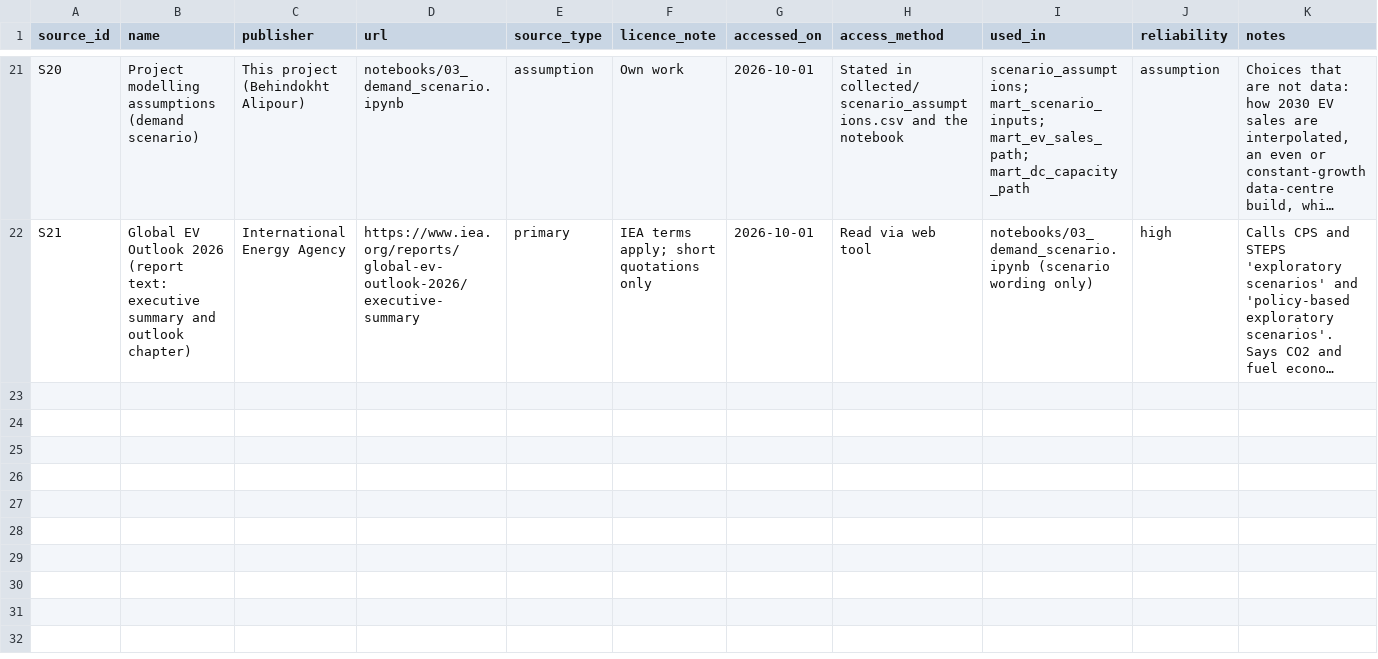
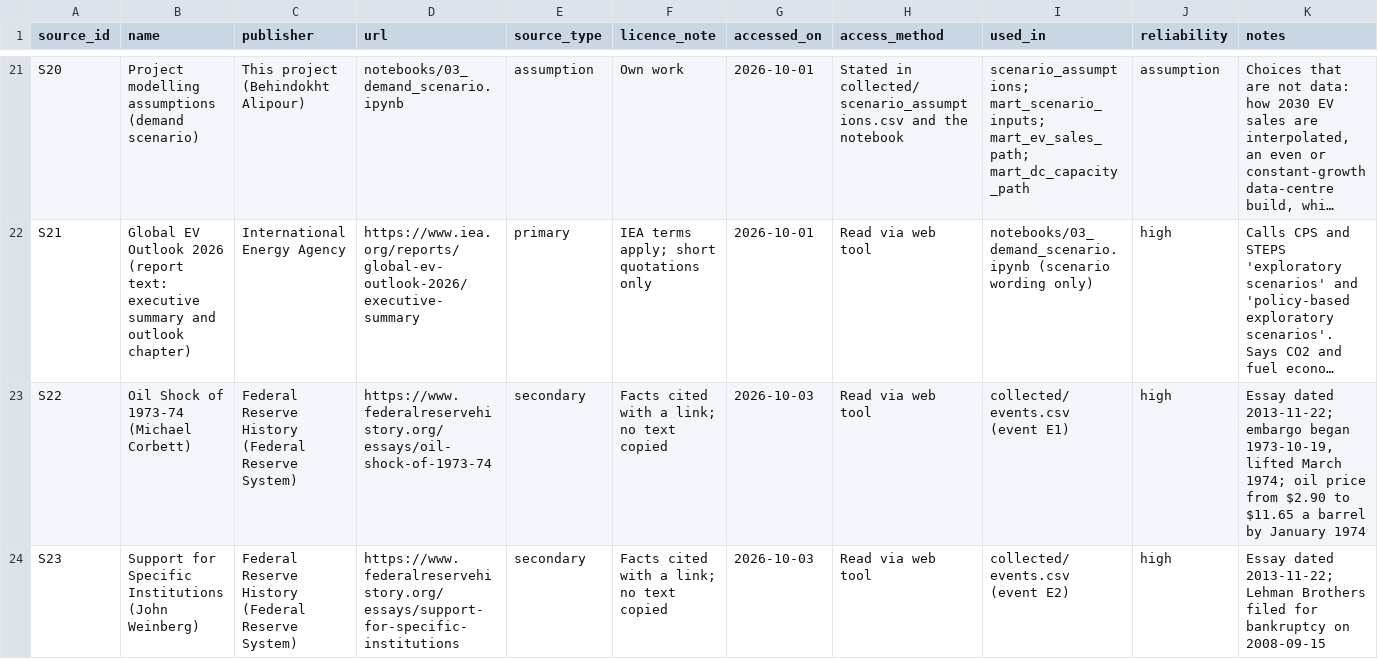
Before and after one commit to Behindokht/copper-market-analysis, a CSV file: copper_database/collected/sources.csv, drawn as a sheet; only a part is shown, gaps mark what is left out; long unchanged cells end in …; the diff covers the shown part only; the diff names each change by its address in the sheet, - before the commit and + after, or states it on an @@ line.

Commit message:
Chapter facts: notebook 05, events (proposed), USGS-to-ISO mapping with checks, seven new sources
Interlude records by commodity, the euro record, supply by country with a simple reserve-life ratio, and checks on the records named in the events.

```diff
--- a/copper_database/collected/sources.csv
+++ b/copper_database/collected/sources.csv
+row 23: S22 | Oil Shock of 1973-74 (Michael Corbett) | Federal Reserve History (Federal Reserve System) | https://www.federalreservehistory.org/essays/oil-shock-of-1973-74 | secondary | Facts cited with a link; no text copied | 2026-10-03 | Read via web tool | collected/events.csv (event E1) | high | Essay dated 2013-11-22; embargo began 1973-10-19, lifted March 1974; oil price from $2.90 to $11.65 a barrel by January 1974
+row 24: S23 | Support for Specific Institutions (John Weinberg) | Federal Reserve History (Federal Reserve System) | https://www.federalreservehistory.org/essays/support-for-specific-institutions | secondary | Facts cited with a link; no text copied | 2026-10-03 | Read via web tool | collected/events.csv (event E2) | high | Essay dated 2013-11-22; Lehman Brothers filed for bankruptcy on 2008-09-15
```
Also changed, not shown: 5 added rows elsewhere in this file, 10 other files.
